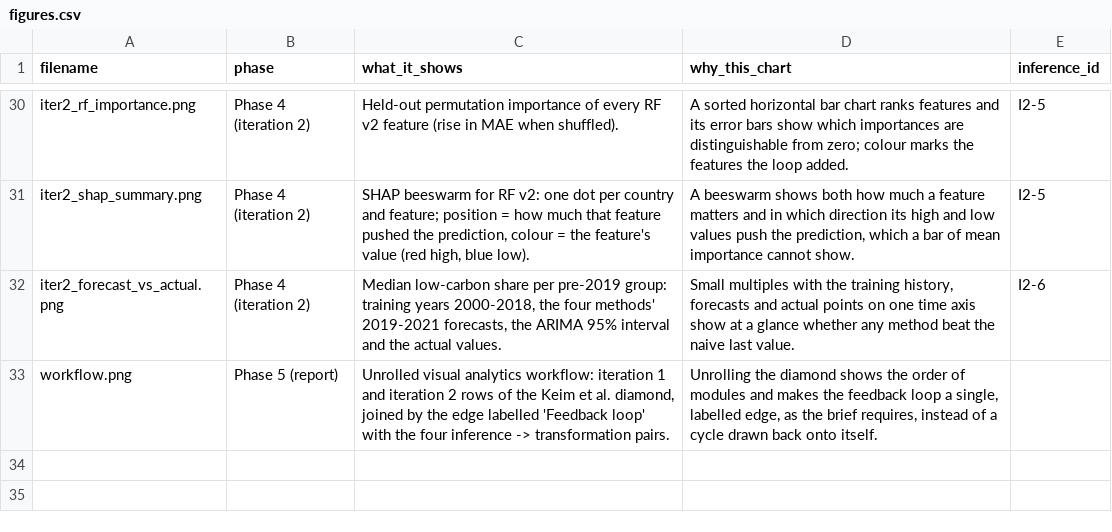
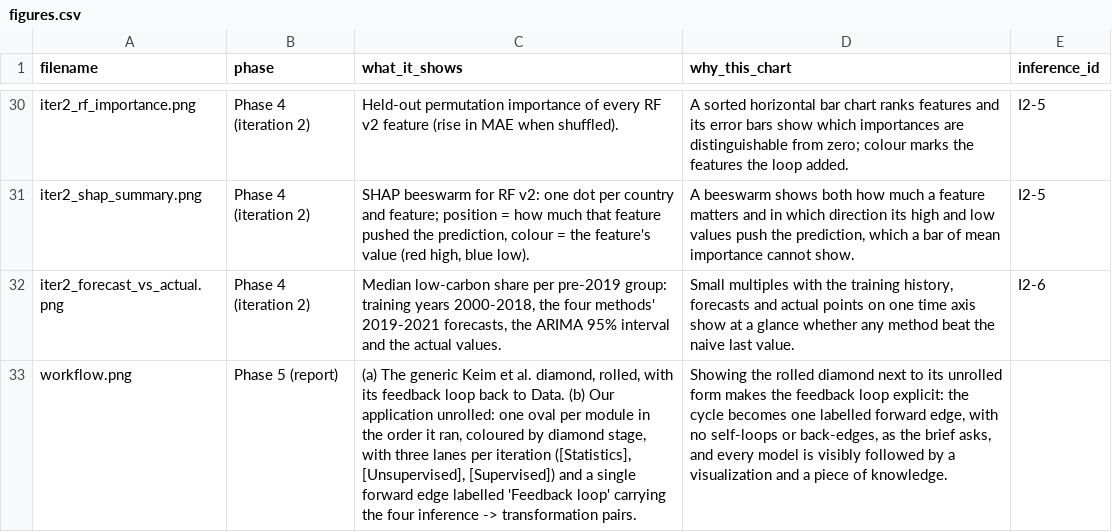
Before and after one commit to GOW444/parallax, a CSV file: results/figures.csv, drawn as a sheet; only a part is shown, gaps mark what is left out; the diff names each change by its address in the sheet, - before the commit and + after, or states it on an @@ line.

```diff
--- a/results/figures.csv
+++ b/results/figures.csv
-C33 (what_it_shows): Unrolled visual analytics workflow: iteration 1 and iteration 2 rows of the Keim et al. diamond, joined by the edge labelled 'Feedback loop' with the four…
+C33 (what_it_shows): (a) The generic Keim et al. diamond, rolled, with its feedback loop back to Data. (b) Our application unrolled: one oval per module in the order it ran, coloured by diamond stage, with three lanes per iteration ([Statistics], [Unsupervised], [Supervised]) and a single forward edge labelled 'Feedback loop' carrying the four…
-D33 (why_this_chart): Unrolling the diamond shows the order of modules and makes the feedback loop a single, labelled edge, as the brief requires, instead of a cycle drawn back onto itself.
+D33 (why_this_chart): Showing the rolled diamond next to its unrolled form makes the feedback loop explicit: the cycle becomes one labelled forward edge, with no self-loops or back-edges, as the brief asks, and every model is visibly followed by a visualization and a piece of knowledge.
```
Also changed, not shown: 8 other files.
